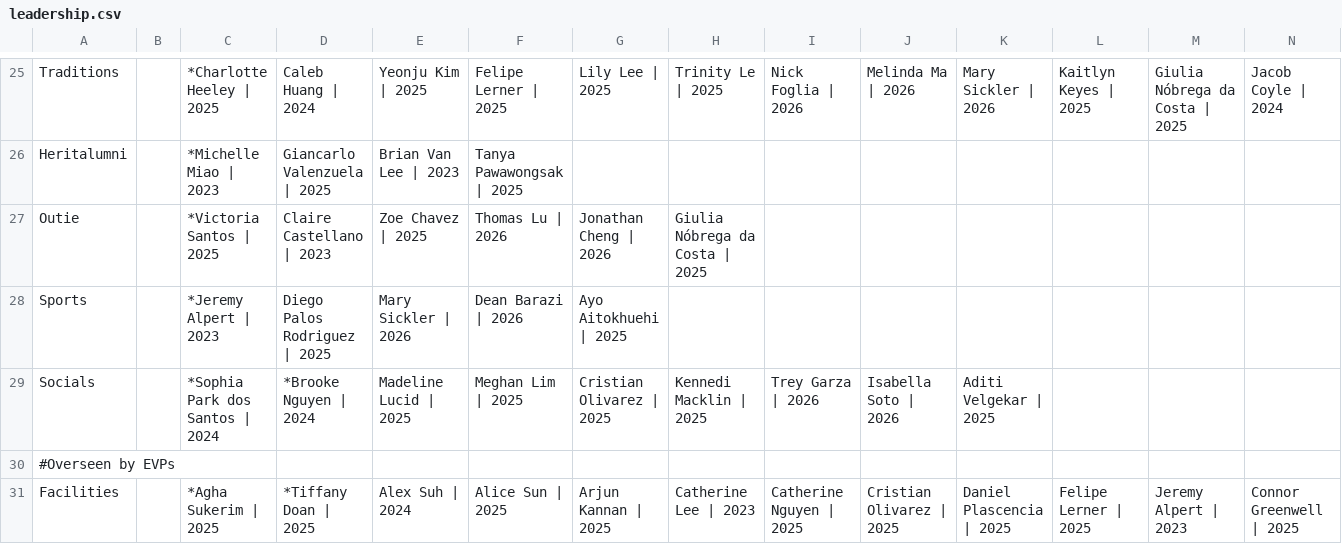
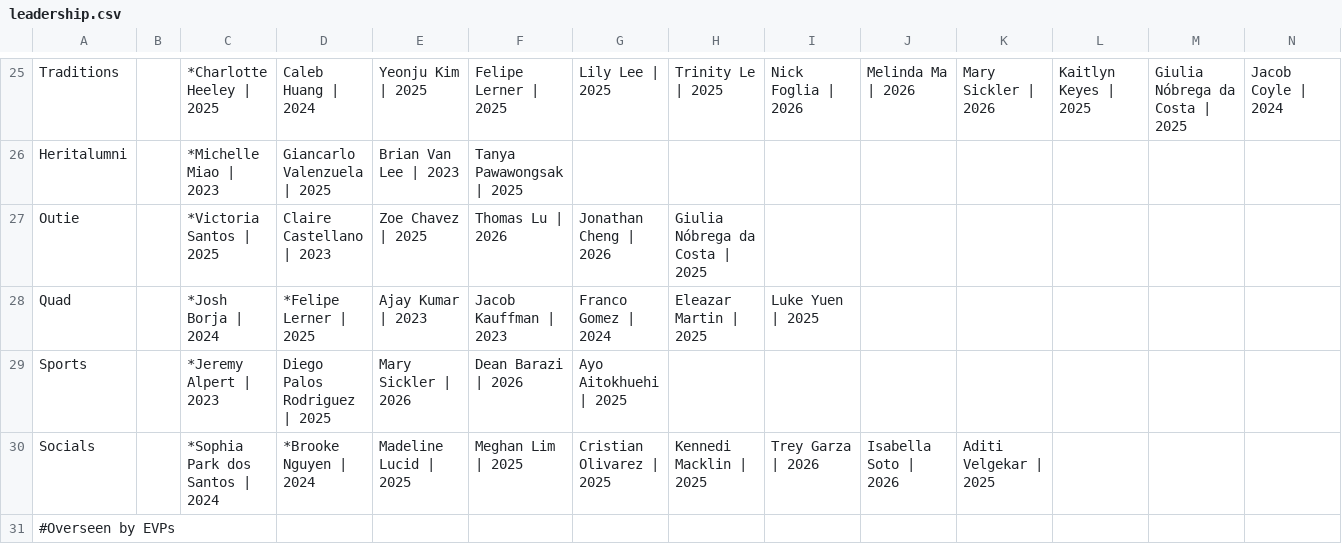
Before and after one commit to WRCWebmasters/WRC-Website, a CSV file: pages/config/leadership.csv, drawn as a sheet; only a part is shown, gaps mark what is left out; the shorter side is filled out with more unchanged rows; rows hold the shown columns only; the diff names each change by its address in the sheet, - before the commit and + after, or states it on an @@ line.

Commit message:
added quad

```diff
--- a/pages/config/leadership.csv
+++ b/pages/config/leadership.csv
+row 28: Quad |  | *Josh Borja | 2024 | *Felipe Lerner | 2025 | Ajay Kumar | 2023 | Jacob Kauffman | 2023 | Franco Gomez | 2024 | Eleazar Martin | 2025 | Luke Yuen | 2025
```
Also changed, not shown: 1 other file.
